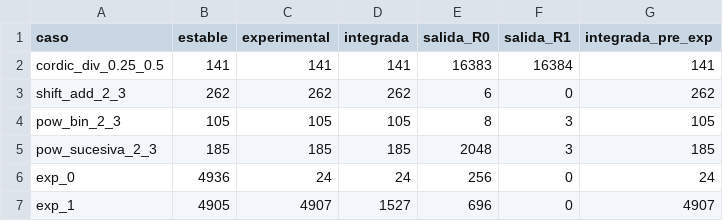
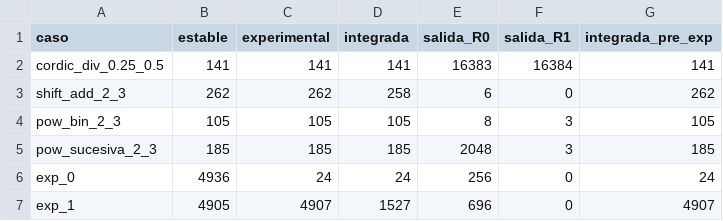
Before and after one commit to ingetiti/LAB3-entregas, a CSV file: grupo06/Lab3c/docs/comparacion_rendimiento.csv, drawn as a sheet; only a part is shown.

Commit message:
Grupo 06 - Entrega del Laboratorio 3c

```diff
--- a/grupo06/Lab3c/docs/comparacion_rendimiento.csv
+++ b/grupo06/Lab3c/docs/comparacion_rendimiento.csv
@@ -2,3 +2,3 @@ caso,estable,experimental,integrada,salida_R0,salida_R1,integrada_pre_exp
 cordic_div_0.25_0.5,141,141,141,16383,16384,141
-shift_add_2_3,262,262,262,6,0,262
+shift_add_2_3,262,262,258,6,0,262
 pow_bin_2_3,105,105,105,8,3,105
```
Also changed, not shown: grupo06/Lab3c/docs/mediciones_finales/banco_comparado.csv, 35 other files.
